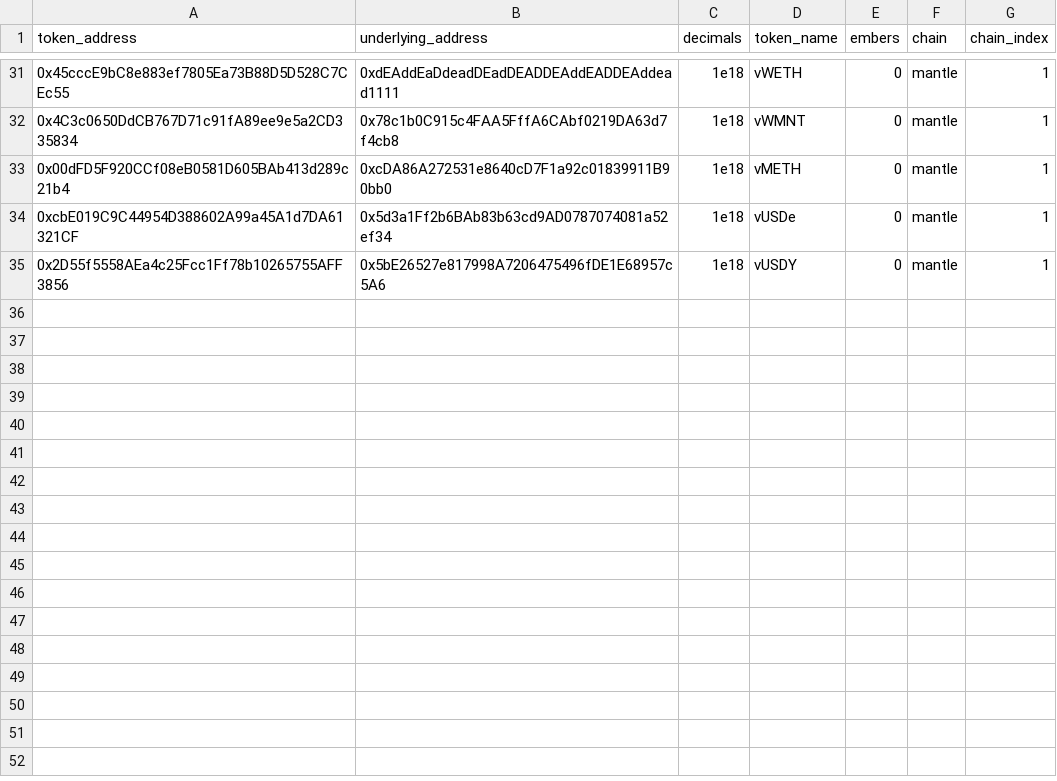
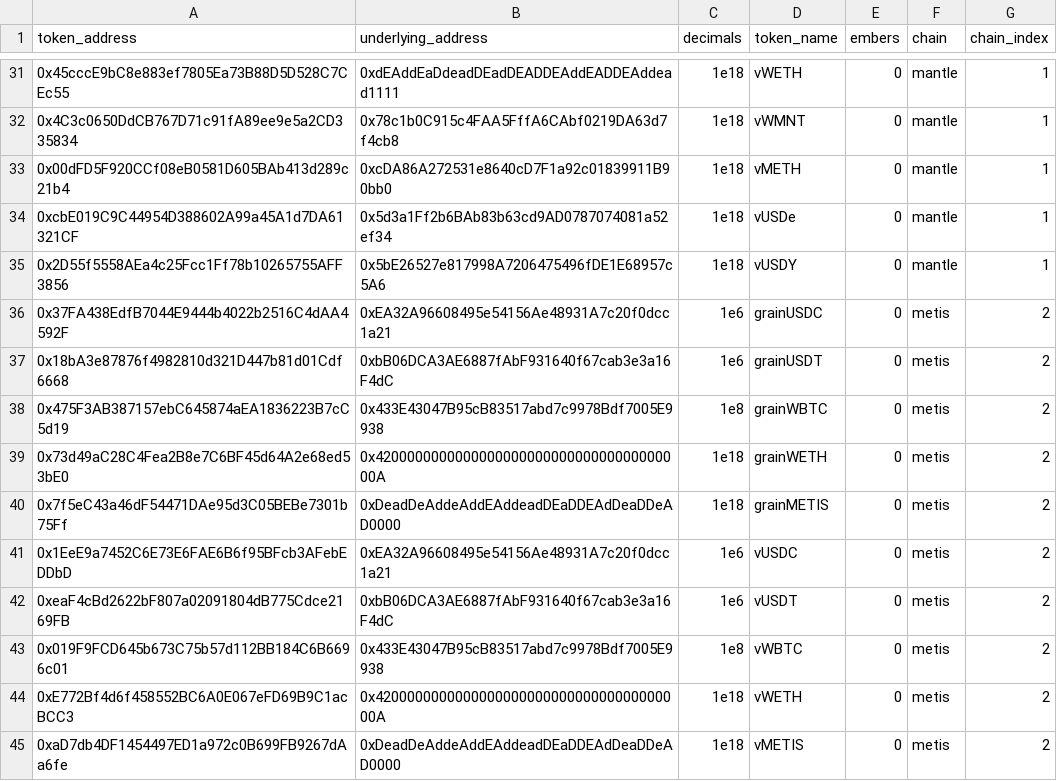
Before and after one commit to Byte-Masons/cod3x-event-tracker, a CSV file: config/token_config.csv, drawn as a sheet; only a part is shown, gaps mark what is left out; the diff names each change by its address in the sheet, - before the commit and + after, or states it on an @@ line.

Commit message:
added metis

```diff
--- a/config/token_config.csv
+++ b/config/token_config.csv
+row 36: 0x37FA438EdfB7044E9444b4022b2516C4dAA4592F | 0xEA32A96608495e54156Ae48931A7c20f0dcc1a21 | 1e6 | grainUSDC | 0 | metis | 2
+row 37: 0x18bA3e87876f4982810d321D447b81d01Cdf6668 | 0xbB06DCA3AE6887fAbF931640f67cab3e3a16F4dC | 1e6 | grainUSDT | 0 | metis | 2
+row 38: 0x475F3AB387157ebC645874aEA1836223B7cC5d19 | 0x433E43047B95cB83517abd7c9978Bdf7005E9938 | 1e8 | grainWBTC | 0 | metis | 2
+row 39: 0x73d49aC28C4Fea2B8e7C6BF45d64A2e68ed53bE0 | 0x420000000000000000000000000000000000000A | 1e18 | grainWETH | 0 | metis | 2
+row 40: 0x7f5eC43a46dF54471DAe95d3C05BEBe7301b75Ff | 0xDeadDeAddeAddEAddeadDEaDDEAdDeaDDeAD0000 | 1e18 | grainMETIS | 0 | metis | 2
+row 41: 0x1EeE9a7452C6E73E6FAE6B6f95BFcb3AFebEDDbD | 0xEA32A96608495e54156Ae48931A7c20f0dcc1a21 | 1e6 | vUSDC | 0 | metis | 2
+row 42: 0xeaF4cBd2622bF807a02091804dB775Cdce2169FB | 0xbB06DCA3AE6887fAbF931640f67cab3e3a16F4dC | 1e6 | vUSDT | 0 | metis | 2
+row 43: 0x019F9FCD645b673C75b57d112BB184C6B6696c01 | 0x433E43047B95cB83517abd7c9978Bdf7005E9938 | 1e8 | vWBTC | 0 | metis | 2
+row 44: 0xE772Bf4d6f458552BC6A0E067eFD69B9C1acBCC3 | 0x420000000000000000000000000000000000000A | 1e18 | vWETH | 0 | metis | 2
+row 45: 0xaD7db4DF1454497ED1a972c0B699FB9267dAa6fe | 0xDeadDeAddeAddEAddeadDEaDDEAdDeaDDeAD0000 | 1e18 | vMETIS | 0 | metis | 2
```
Also changed, not shown: config/lp_config.csv, 1 other file.
